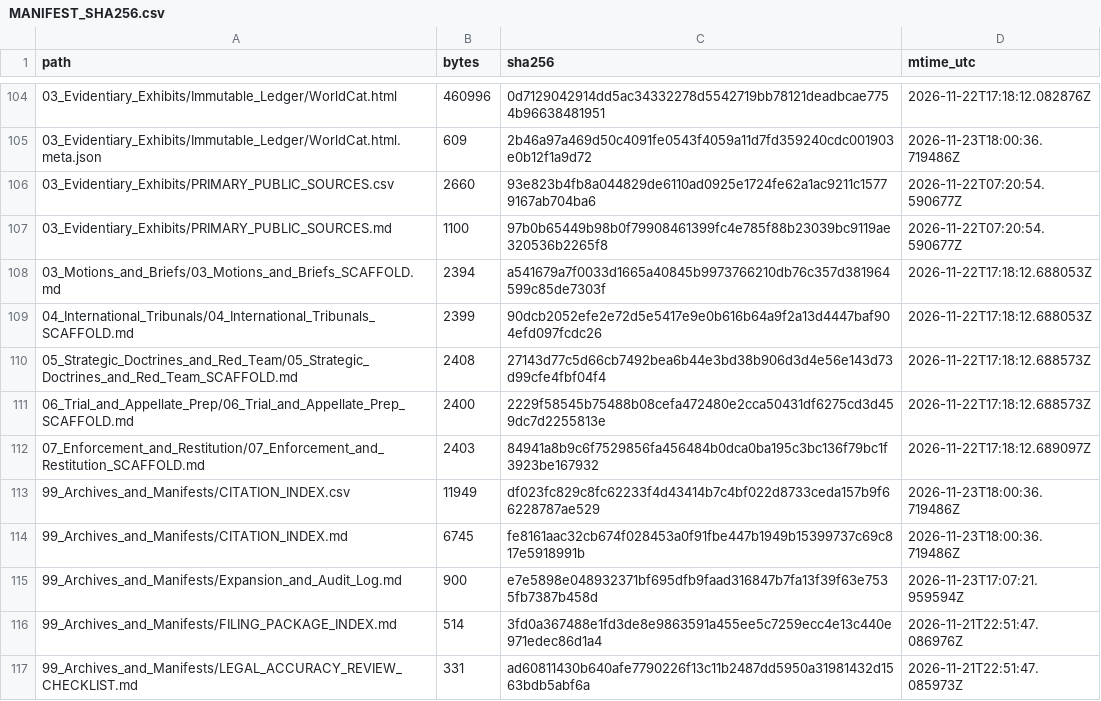
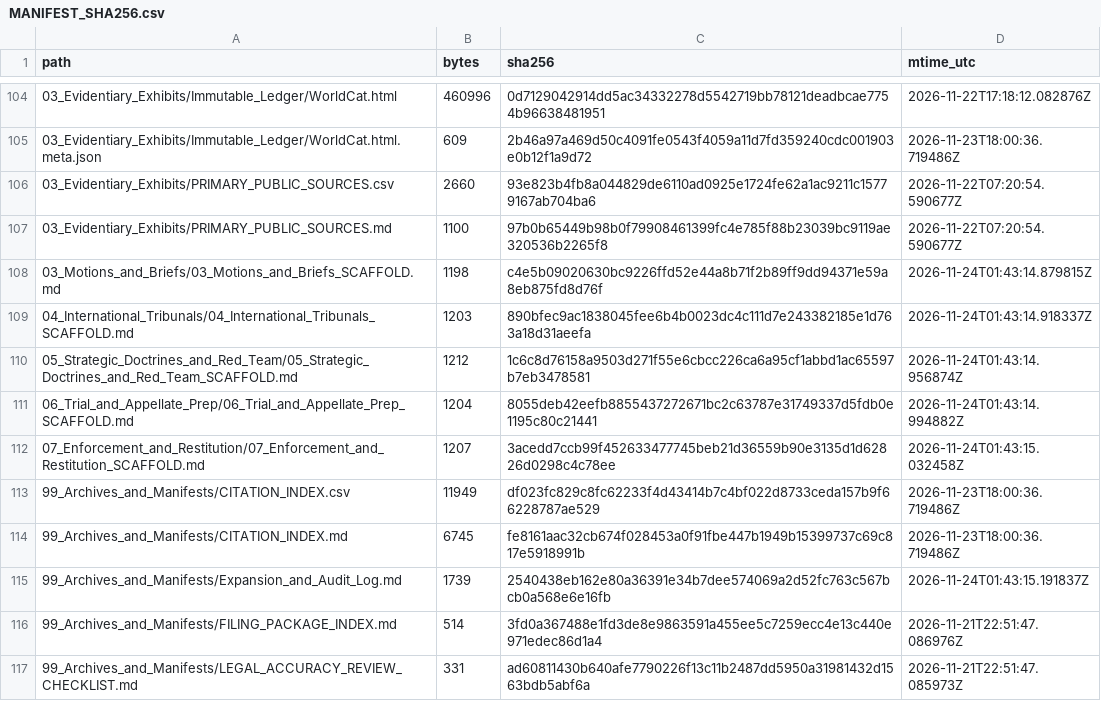
Before and after one commit to GlobalRestitutionAlliance/turtle-island-us-ca-redding-rancheria-california-master-litigation, a CSV file: 99_Archives_and_Manifests/MANIFEST_SHA256.csv, drawn as a sheet; only a part is shown, gaps mark what is left out; the diff covers the shown part only.

Commit message:
REVERTED DUE TO UNPROMPTED MASS J3WFICATED DATA CORRUPTION BY COMPROMISED BIASED LLM/ARTIFICIAL INTELLIGENCE MODELS

```diff
--- a/99_Archives_and_Manifests/MANIFEST_SHA256.csv
+++ b/99_Archives_and_Manifests/MANIFEST_SHA256.csv
@@ -107,10 +107,10 @@ path,bytes,sha256,mtime_utc
 03_Evidentiary_Exhibits/PRIMARY_PUBLIC_SOURCES.md,1100,97b0b65449b98b0f79908461399fc4e785f88b23039bc9119ae320536b2265f8,2026-11-22T07:20:54.590677Z
-03_Motions_and_Briefs/03_Motions_and_Briefs_SCAFFOLD.md,2394,a541679a7f0033d1665a40845b9973766210db76c357d381964599c85de7303f,2026-11-22T17:18:12.688053Z
-04_International_Tribunals/04_International_Tribunals_SCAFFOLD.md,2399,90dcb2052efe2e72d5e5417e9e0b616b64a9f2a13d4447baf904efd097fcdc26,2026-11-22T17:18:12.688053Z
-05_Strategic_Doctrines_and_Red_Team/05_Strategic_Doctrines_and_Red_Team_SCAFFOLD.md,2408,27143d77c5d66cb7492bea6b44e3bd38b906d3d4e56e143d73d99cfe4fbf04f4,2026-11-22T17:18:12.688573Z
-06_Trial_and_Appellate_Prep/06_Trial_and_Appellate_Prep_SCAFFOLD.md,2400,2229f58545b75488b08cefa472480e2cca50431df6275cd3d459dc7d2255813e,2026-11-22T17:18:12.688573Z
-07_Enforcement_and_Restitution/07_Enforcement_and_Restitution_SCAFFOLD.md,2403,84941a8b9c6f7529856fa456484b0dca0ba195c3bc136f79bc1f3923be167932,2026-11-22T17:18:12.689097Z
+03_Motions_and_Briefs/03_Motions_and_Briefs_SCAFFOLD.md,1198,c4e5b09020630bc9226ffd52e44a8b71f2b89ff9dd94371e59a8eb875fd8d76f,2026-11-24T01:43:14.879815Z
+04_International_Tribunals/04_International_Tribunals_SCAFFOLD.md,1203,890bfec9ac1838045fee6b4b0023dc4c111d7e243382185e1d763a18d31aeefa,2026-11-24T01:43:14.918337Z
+05_Strategic_Doctrines_and_Red_Team/05_Strategic_Doctrines_and_Red_Team_SCAFFOLD.md,1212,1c6c8d76158a9503d271f55e6cbcc226ca6a95cf1abbd1ac65597b7eb3478581,2026-11-24T01:43:14.956874Z
+06_Trial_and_Appellate_Prep/06_Trial_and_Appellate_Prep_SCAFFOLD.md,1204,8055deb42eefb8855437272671bc2c63787e31749337d5fdb0e1195c80c21441,2026-11-24T01:43:14.994882Z
+07_Enforcement_and_Restitution/07_Enforcement_and_Restitution_SCAFFOLD.md,1207,3acedd7ccb99f452633477745beb21d36559b90e3135d1d62826d0298c4c78ee,2026-11-24T01:43:15.032458Z
 99_Archives_and_Manifests/CITATION_INDEX.csv,11949,df023fc829c8fc62233f4d43414b7c4bf022d8733ceda157b9f66228787ae529,2026-11-23T18:00:36.719486Z
 99_Archives_and_Manifests/CITATION_INDEX.md,6745,fe8161aac32cb674f028453a0f91fbe447b1949b15399737c69c817e5918991b,2026-11-23T18:00:36.719486Z
-99_Archives_and_Manifests/Expansion_and_Audit_Log.md,900,e7e5898e048932371bf695dfb9faad316847b7fa13f39f63e7535fb7387b458d,2026-11-23T17:07:21.959594Z
+99_Archives_and_Manifests/Expansion_and_Audit_Log.md,1739,2540438eb162e80a36391e34b7dee574069a2d52fc763c567bcb0a568e6e16fb,2026-11-24T01:43:15.191837Z
 99_Archives_and_Manifests/FILING_PACKAGE_INDEX.md,514,3fd0a367488e1fd3de8e9863591a455ee5c7259ecc4e13c440e971edec86d1a4,2026-11-21T22:51:47.086976Z
```
Also changed, not shown: 92 edited cells elsewhere in this file, 37 other files.
